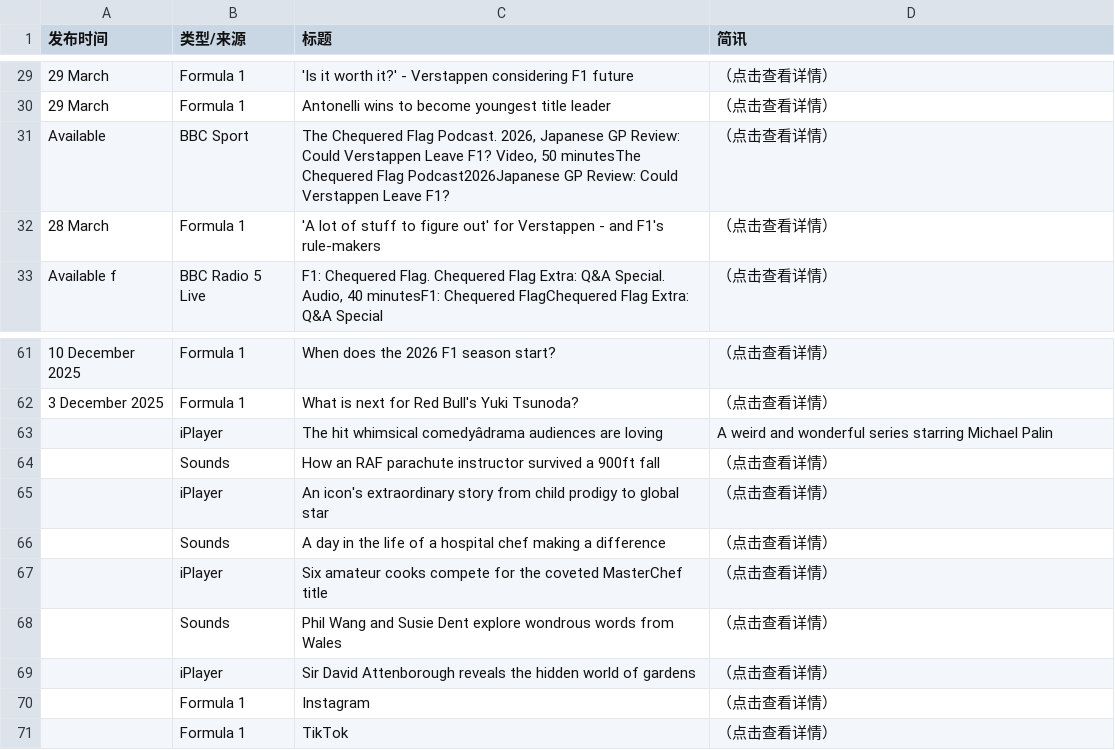
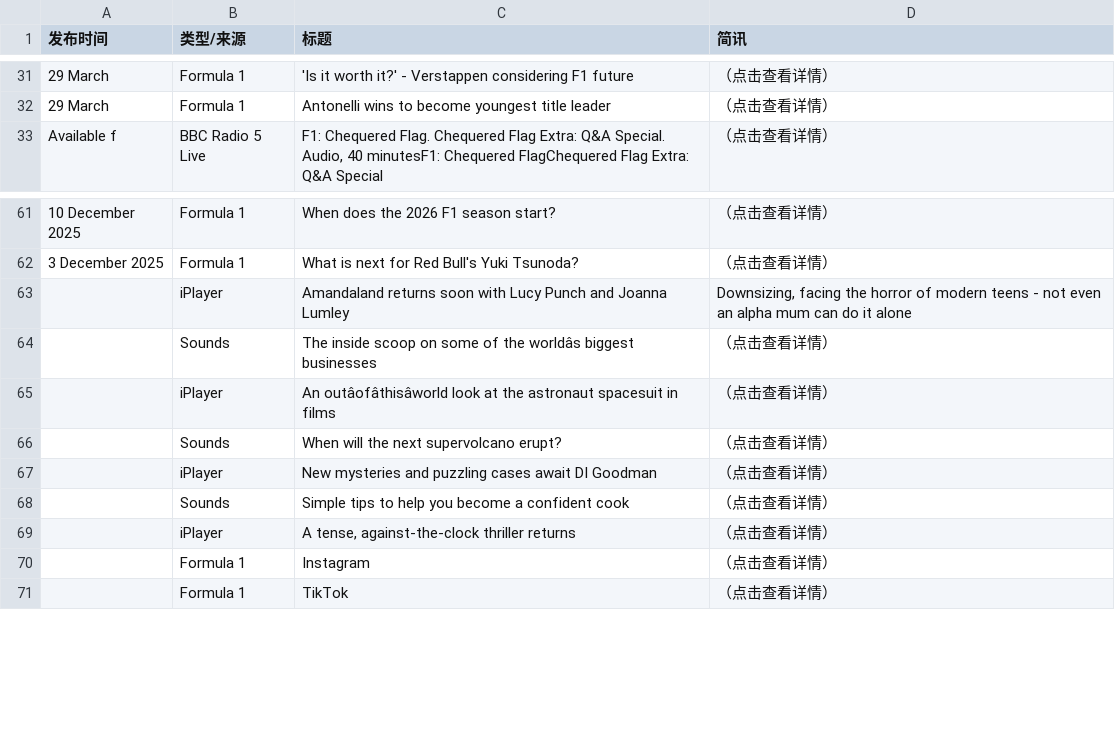
Before and after one commit to 202704948-design/bbc-f1-scraper, a CSV file: f1_news_perfect.csv, drawn as a sheet; only a part is shown, gaps mark what is left out; removed rows and columns are numbered as before the commit, all else as after; the diff covers the shown part only; the diff names each change by its address in the sheet, - before the commit and + after, or states it on an @@ line.

```diff
--- a/f1_news_perfect.csv
+++ b/f1_news_perfect.csv
-row 31: Available | BBC Sport | The Chequered Flag Podcast. 2026, Japanese GP Review: Could Verstappen Leave F1? Video, 50 minutesThe Chequered Flag Podcast2026Japanese GP Review: Could Verstappen Leave F1? | （点击查看详情）
-row 32: 28 March | Formula 1 | 'A lot of stuff to figure out' for Verstappen - and F1's rule-makers | （点击查看详情）
-C63 (标题): The hit whimsical comedyâdrama audiences are loving
+C63 (标题): Amandaland returns soon with Lucy Punch and Joanna Lumley
-D63 (简讯): A weird and wonderful series starring Michael Palin
+D63 (简讯): Downsizing, facing the horror of modern teens - not even an alpha mum can do it alone
-C64 (标题): How an RAF parachute instructor survived a 900ft fall
+C64 (标题): The inside scoop on some of the worldâs biggest businesses
-C65 (标题): An icon's extraordinary story from child prodigy to global star
+C65 (标题): An outâofâthisâworld look at the astronaut spacesuit in films
-C66 (标题): A day in the life of a hospital chef making a difference
+C66 (标题): When will the next supervolcano erupt?
-C67 (标题): Six amateur cooks compete for the coveted MasterChef title
+C67 (标题): New mysteries and puzzling cases await DI Goodman
-C68 (标题): Phil Wang and Susie Dent explore wondrous words from Wales
+C68 (标题): Simple tips to help you become a confident cook
-C69 (标题): Sir David Attenborough reveals the hidden world of gardens
+C69 (标题): A tense, against-the-clock thriller returns
```
Also changed, not shown: 6 added rows, 4 removed rows and 11 edited cells elsewhere in this file.
